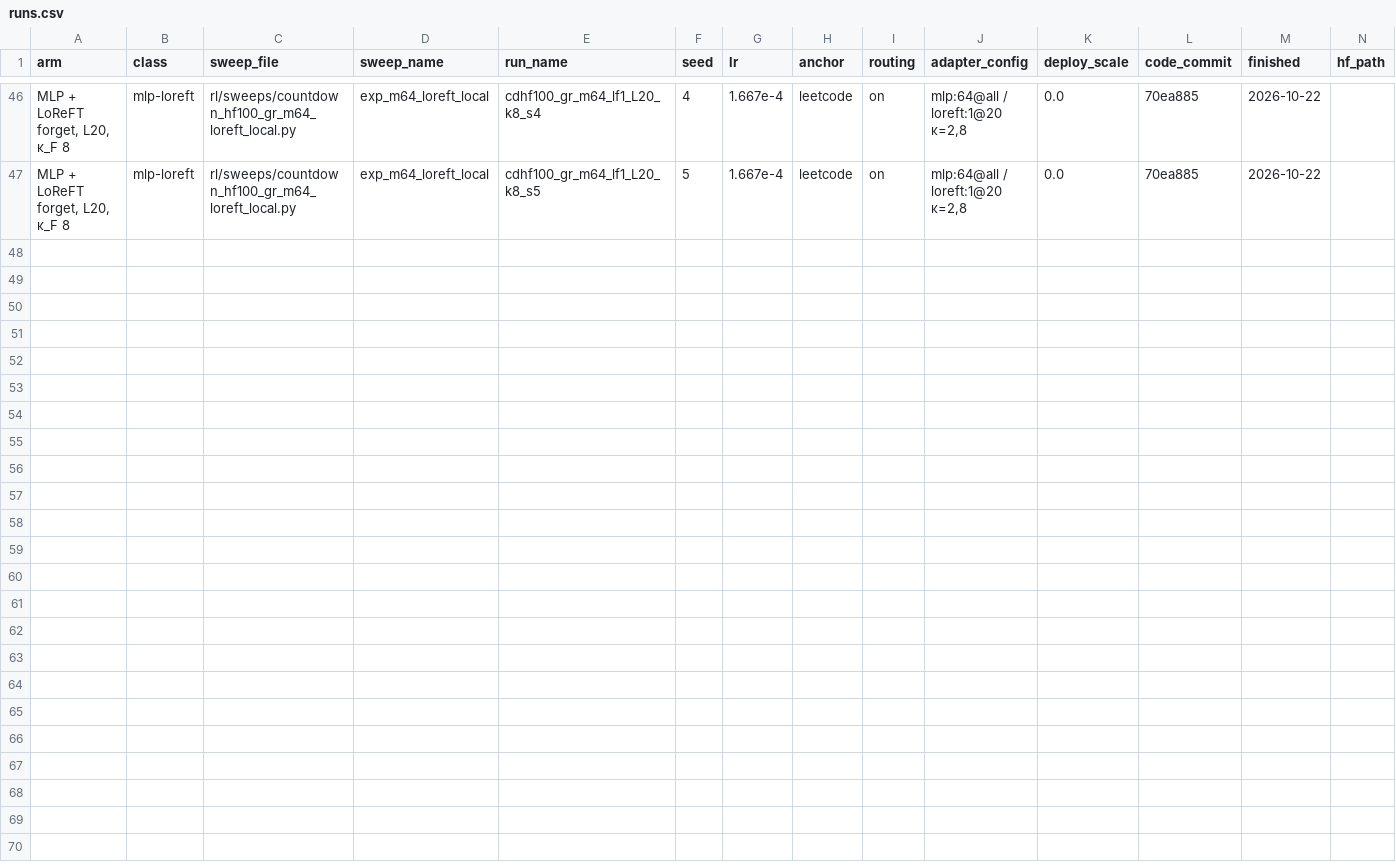
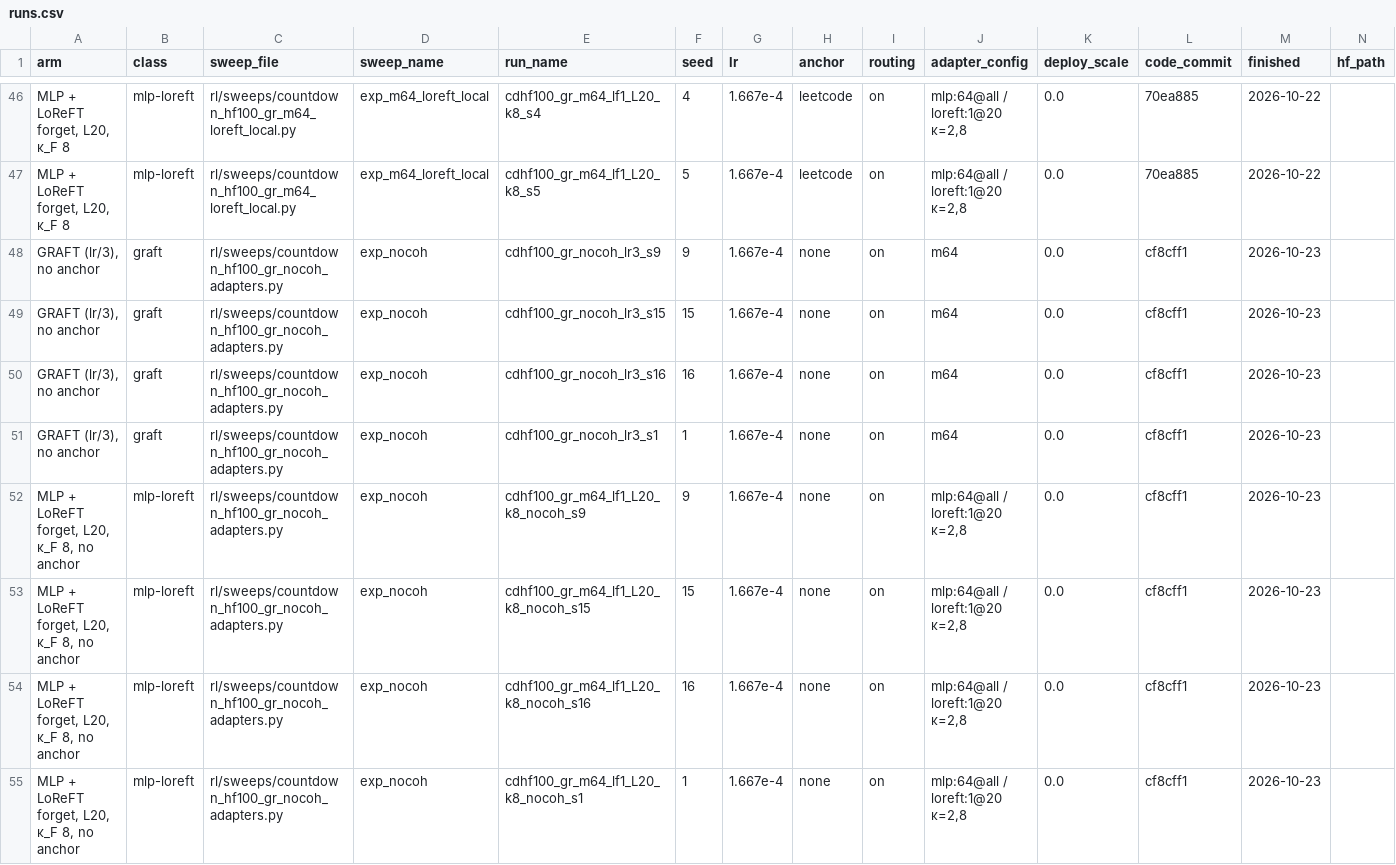
Before and after one commit to samuel500/GRAFT, a CSV file: rl/repro_data/runs.csv, drawn as a sheet; only a part is shown, gaps mark what is left out; the diff names each change by its address in the sheet, - before the commit and + after, or states it on an @@ line.

```diff
--- a/rl/repro_data/runs.csv
+++ b/rl/repro_data/runs.csv
+row 48: GRAFT (lr/3), no anchor | graft | rl/sweeps/countdown_hf100_gr_nocoh_adapters.py | exp_nocoh | cdhf100_gr_nocoh_lr3_s9 | 9 | 1.667e-4 | none | on | m64 | 0.0 | cf8cff1 | 2026-10-23
+row 49: GRAFT (lr/3), no anchor | graft | rl/sweeps/countdown_hf100_gr_nocoh_adapters.py | exp_nocoh | cdhf100_gr_nocoh_lr3_s15 | 15 | 1.667e-4 | none | on | m64 | 0.0 | cf8cff1 | 2026-10-23
+row 50: GRAFT (lr/3), no anchor | graft | rl/sweeps/countdown_hf100_gr_nocoh_adapters.py | exp_nocoh | cdhf100_gr_nocoh_lr3_s16 | 16 | 1.667e-4 | none | on | m64 | 0.0 | cf8cff1 | 2026-10-23
+row 51: GRAFT (lr/3), no anchor | graft | rl/sweeps/countdown_hf100_gr_nocoh_adapters.py | exp_nocoh | cdhf100_gr_nocoh_lr3_s1 | 1 | 1.667e-4 | none | on | m64 | 0.0 | cf8cff1 | 2026-10-23
+row 52: MLP + LoReFT forget, L20, κ_F 8, no anchor | mlp-loreft | rl/sweeps/countdown_hf100_gr_nocoh_adapters.py | exp_nocoh | cdhf100_gr_m64_lf1_L20_k8_nocoh_s9 | 9 | 1.667e-4 | none | on | mlp:64@all / loreft:1@20 κ=2,8 | 0.0 | cf8cff1 | 2026-10-23
+row 53: MLP + LoReFT forget, L20, κ_F 8, no anchor | mlp-loreft | rl/sweeps/countdown_hf100_gr_nocoh_adapters.py | exp_nocoh | cdhf100_gr_m64_lf1_L20_k8_nocoh_s15 | 15 | 1.667e-4 | none | on | mlp:64@all / loreft:1@20 κ=2,8 | 0.0 | cf8cff1 | 2026-10-23
+row 54: MLP + LoReFT forget, L20, κ_F 8, no anchor | mlp-loreft | rl/sweeps/countdown_hf100_gr_nocoh_adapters.py | exp_nocoh | cdhf100_gr_m64_lf1_L20_k8_nocoh_s16 | 16 | 1.667e-4 | none | on | mlp:64@all / loreft:1@20 κ=2,8 | 0.0 | cf8cff1 | 2026-10-23
+row 55: MLP + LoReFT forget, L20, κ_F 8, no anchor | mlp-loreft | rl/sweeps/countdown_hf100_gr_nocoh_adapters.py | exp_nocoh | cdhf100_gr_m64_lf1_L20_k8_nocoh_s1 | 1 | 1.667e-4 | none | on | mlp:64@all / loreft:1@20 κ=2,8 | 0.0 | cf8cff1 | 2026-10-23
```
Also changed, not shown: 37 other files.
